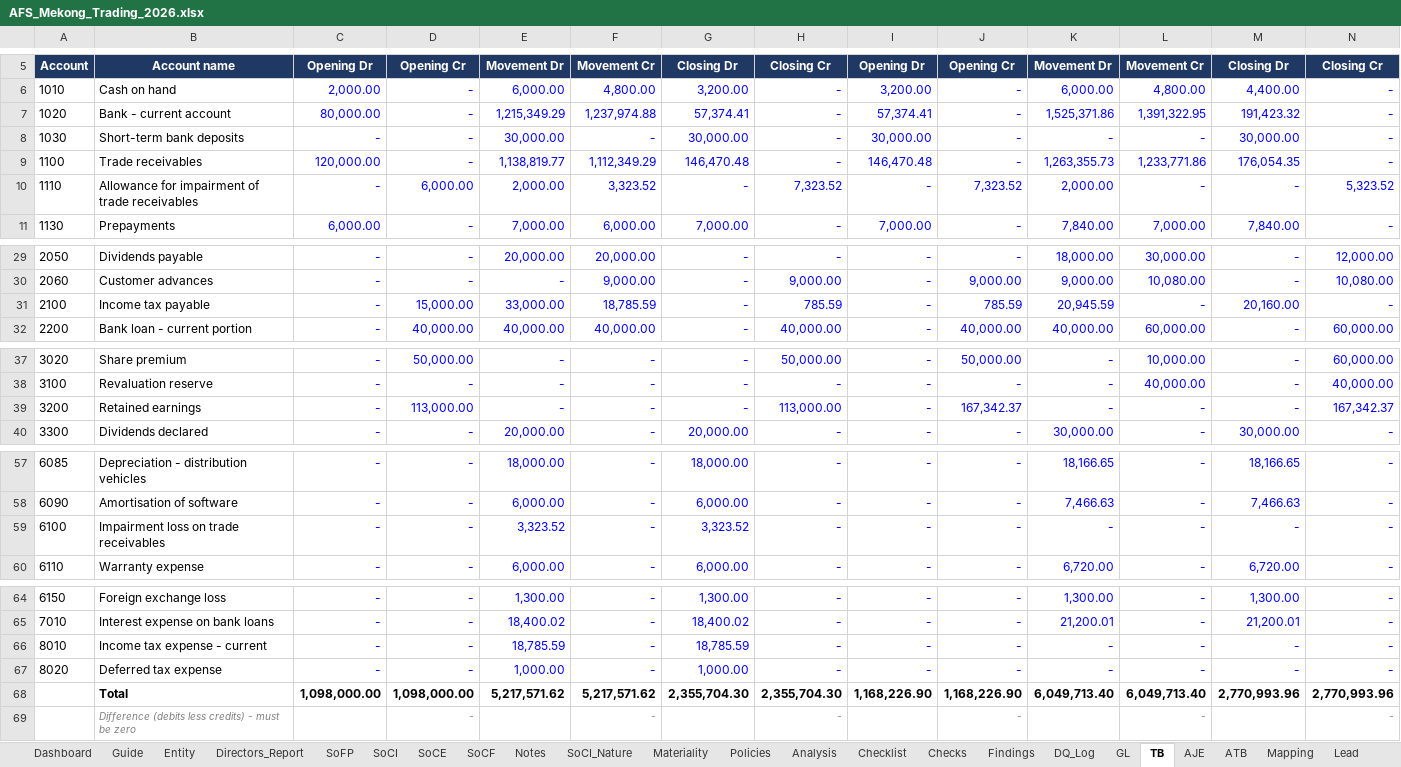
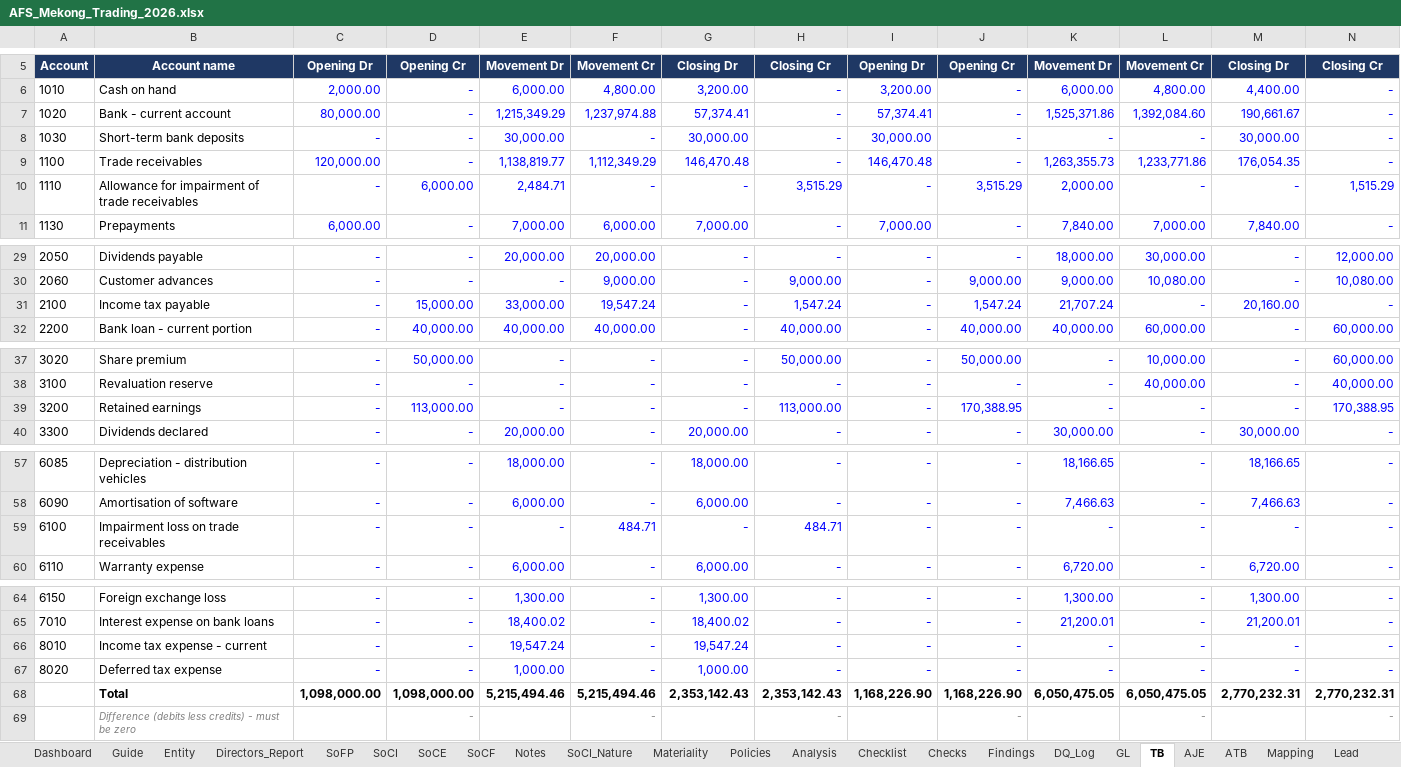
Before and after one commit to chenphat/phatchen, an Excel workbook: output/AFS_Mekong_Trading_2026.xlsx, sheet TB, drawn as a sheet; only a part is shown, gaps mark what is left out; values as stored, in another font and other column widths than the file's, no borders; removed rows and columns are numbered as before the commit, all else as after; the diff names each change by its address in the sheet, - before the commit and + after, or states it on an @@ line.

```diff
--- a/output/AFS_Mekong_Trading_2026.xlsx (sheet TB)
+++ b/output/AFS_Mekong_Trading_2026.xlsx (sheet TB)
-L7: 1,391,322.95
+L7: 1,392,084.60
-M7: 191,423.32
+M7: 190,661.67
-E10: 2,000.00
+E10: 2,484.71
-F10: 3,323.52
+F10: -
-H10: 7,323.52
+H10: 3,515.29
-J10: 7,323.52
+J10: 3,515.29
-N10: 5,323.52
+N10: 1,515.29
-F31: 18,785.59
+F31: 19,547.24
-H31: 785.59
+H31: 1,547.24
-J31: 785.59
+J31: 1,547.24
-K31: 20,945.59
+K31: 21,707.24
-J39: 167,342.37
+J39: 170,388.95
-N39: 167,342.37
+N39: 170,388.95
-E59: 3,323.52
+E59: -
-F59: -
+F59: 484.71
-G59: 3,323.52
+G59: -
-H59: -
+H59: 484.71
-E66: 18,785.59
+E66: 19,547.24
-G66: 18,785.59
+G66: 19,547.24
-row 68:  | Total | 1,098,000.00 | 1,098,000.00 | 5,217,571.62 | 5,217,571.62 | 2,355,704.30 | 2,355,704.30 | 1,168,226.90 | 1,168,226.90 | 6,049,713.40 | 6,049,713.40 | 2,770,993.96 | 2,770,993.96
+row 68:  | Total | 1,098,000.00 | 1,098,000.00 | 5,215,494.46 | 5,215,494.46 | 2,353,142.43 | 2,353,142.43 | 1,168,226.90 | 1,168,226.90 | 6,050,475.05 | 6,050,475.05 | 2,770,232.31 | 2,770,232.31
```
Also changed, not shown: sheet Notes, sheet Analysis, sheet Dashboard, sheet Directors_Report, sheet Materiality, sheet SoFP, 14 more sheets, formulas that keep their value, .claude/skills/afs-ifrs-smes-3e/evals/compile-afs-from-trial-balance/files/GL_2025.xlsx, .claude/skills/afs-ifrs-smes-3e/evals/compile-afs-from-trial-balance/files/TB_2025.xlsx, 21 other files.
